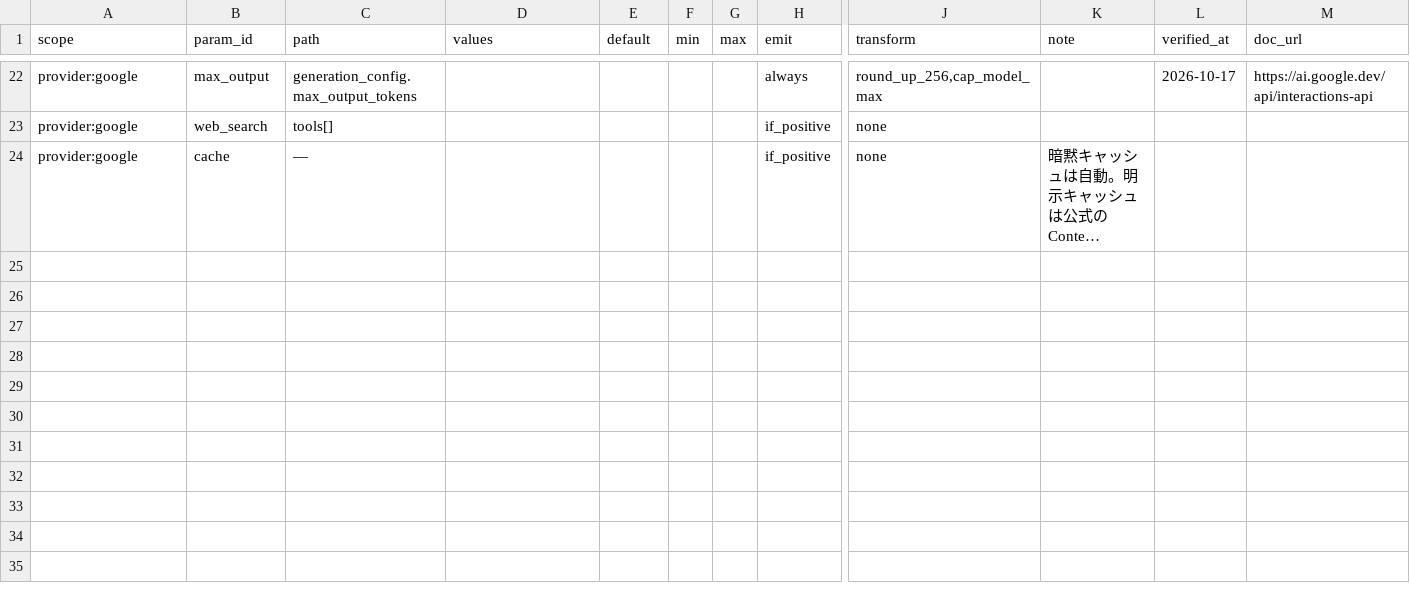
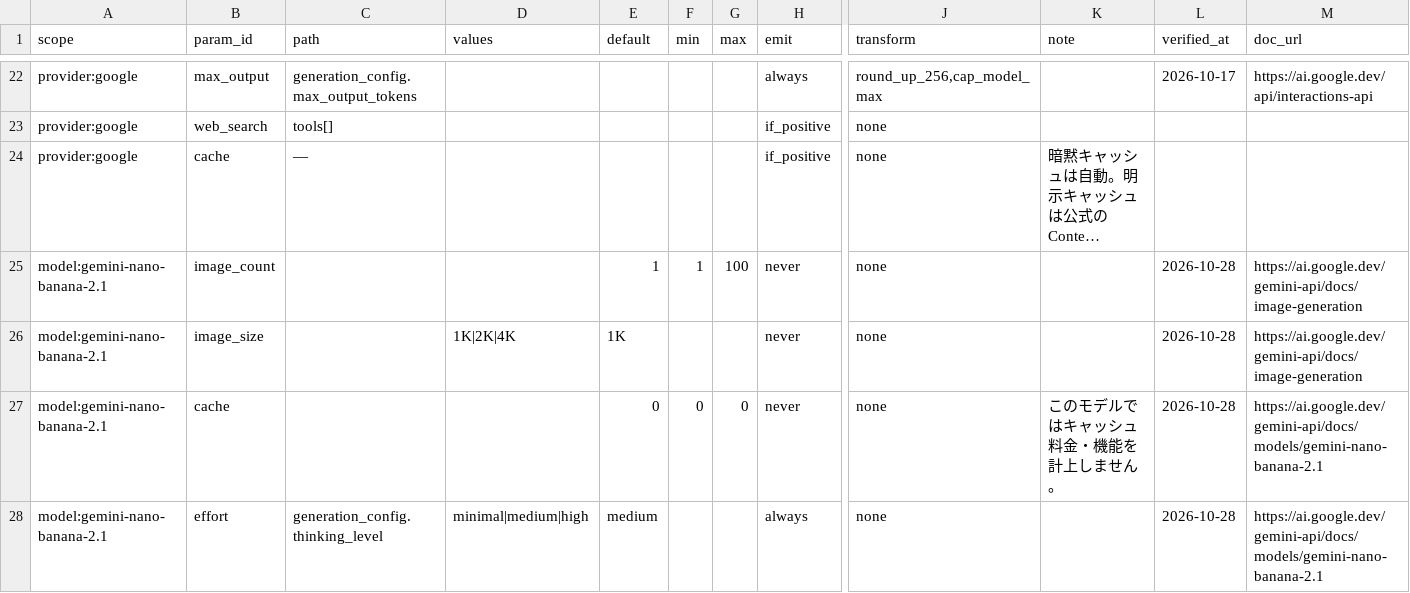
Before and after one commit to YutaKoike262/genAI-API-calc-app, a CSV file: docs/sheets/param_map.csv, drawn as a sheet; only a part is shown, gaps mark what is left out; long unchanged cells end in …; rows hold the shown columns only; the diff names each change by its address in the sheet, - before the commit and + after, or states it on an @@ line.

Commit message:
Add Nano Banana image cost estimates

```diff
--- a/docs/sheets/param_map.csv
+++ b/docs/sheets/param_map.csv
+row 25: model:gemini-nano-banana-2.1 | image_count |  |  | 1 | 1 | 100 | never | none |  | 2026-10-28 | https://ai.google.dev/gemini-api/docs/image-generation
+row 26: model:gemini-nano-banana-2.1 | image_size |  | 1K|2K|4K | 1K |  |  | never | none |  | 2026-10-28 | https://ai.google.dev/gemini-api/docs/image-generation
+row 27: model:gemini-nano-banana-2.1 | cache |  |  | 0 | 0 | 0 | never | none | このモデルではキャッシュ料金・機能を計上しません。 | 2026-10-28 | https://ai.google.dev/gemini-api/docs/models/gemini-nano-banana-2.1
+row 28: model:gemini-nano-banana-2.1 | effort | generation_config.thinking_level | minimal|medium|high | medium |  |  | always | none |  | 2026-10-28 | https://ai.google.dev/gemini-api/docs/models/gemini-nano-banana-2.1
```
Also changed, not shown: docs/sheets/meta.csv, docs/sheets/models.csv, 15 other files.
